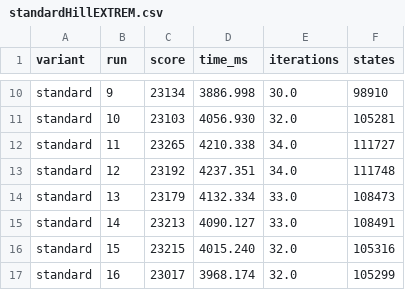
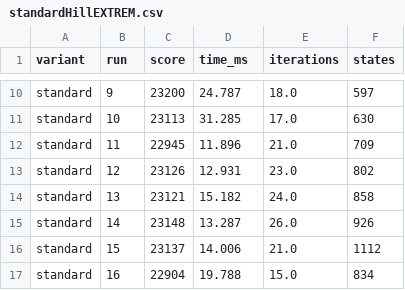
Before and after one commit to tspieth/DMSAlgo, a CSV file: OptimalDMSAlgo/data/standardHillEXTREM.csv, drawn as a sheet; only a part is shown, gaps mark what is left out; the diff covers the shown part only; the diff names each change by its address in the sheet, - before the commit and + after, or states it on an @@ line.

```diff
--- a/OptimalDMSAlgo/data/standardHillEXTREM.csv
+++ b/OptimalDMSAlgo/data/standardHillEXTREM.csv
-C10 (score): 23134
+C10 (score): 23200
-D10 (time_ms): 3886.998
+D10 (time_ms): 24.787
-E10 (iterations): 30.0
+E10 (iterations): 18.0
-F10 (states): 98910
+F10 (states): 597
-C11 (score): 23103
+C11 (score): 23113
-D11 (time_ms): 4056.930
+D11 (time_ms): 31.285
-E11 (iterations): 32.0
+E11 (iterations): 17.0
-F11 (states): 105281
+F11 (states): 630
-C12 (score): 23265
+C12 (score): 22945
-D12 (time_ms): 4210.338
+D12 (time_ms): 11.896
-E12 (iterations): 34.0
+E12 (iterations): 21.0
-F12 (states): 111727
+F12 (states): 709
-C13 (score): 23192
+C13 (score): 23126
-D13 (time_ms): 4237.351
+D13 (time_ms): 12.931
-E13 (iterations): 34.0
+E13 (iterations): 23.0
-F13 (states): 111748
+F13 (states): 802
-C14 (score): 23179
+C14 (score): 23121
-D14 (time_ms): 4132.334
+D14 (time_ms): 15.182
-E14 (iterations): 33.0
+E14 (iterations): 24.0
-F14 (states): 108473
+F14 (states): 858
-C15 (score): 23213
+C15 (score): 23148
-D15 (time_ms): 4090.127
+D15 (time_ms): 13.287
-E15 (iterations): 33.0
+E15 (iterations): 26.0
-F15 (states): 108491
+F15 (states): 926
-C16 (score): 23215
+C16 (score): 23137
-D16 (time_ms): 4015.240
+D16 (time_ms): 14.006
-E16 (iterations): 32.0
+E16 (iterations): 21.0
-F16 (states): 105316
+F16 (states): 1112
-C17 (score): 23017
+C17 (score): 22904
-D17 (time_ms): 3968.174
+D17 (time_ms): 19.788
-E17 (iterations): 32.0
+E17 (iterations): 15.0
-F17 (states): 105299
+F17 (states): 834
```
Also changed, not shown: 88 edited cells elsewhere in this file, 2 other files.
